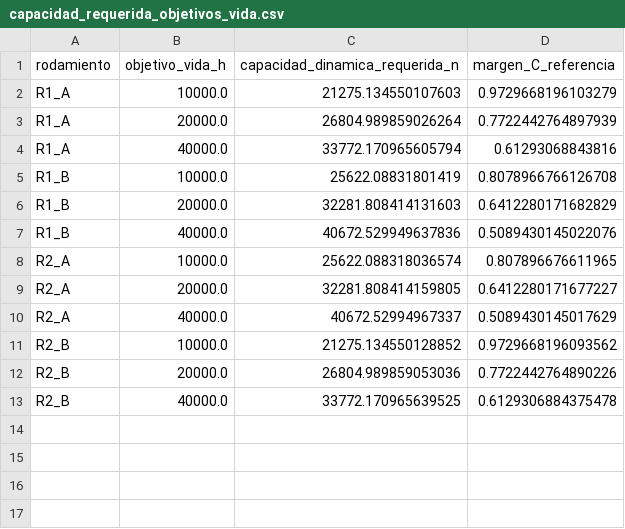
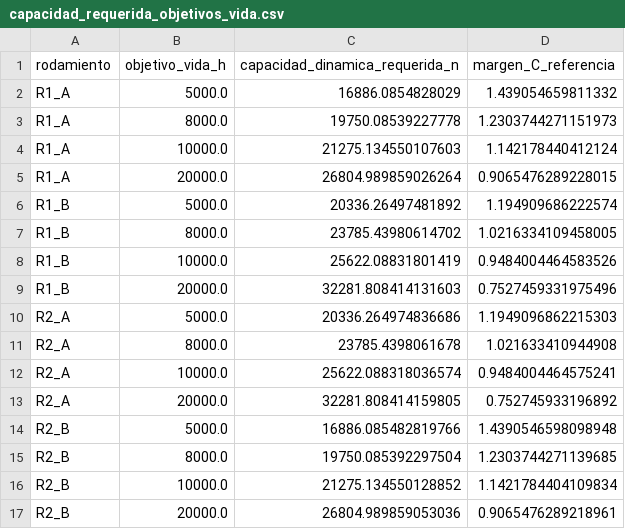
Before and after one commit to ignaciochaconuc/UC, a CSV file: Capstone/Simulación_peletizadora/resultados/etapa_4a_rodamientos_rodillos/capacidad_requerida_objetivos_vida.csv, drawn as a sheet.

```diff
--- a/Capstone/Simulación_peletizadora/resultados/etapa_4a_rodamientos_rodillos/capacidad_requerida_objetivos_vida.csv
+++ b/Capstone/Simulación_peletizadora/resultados/etapa_4a_rodamientos_rodillos/capacidad_requerida_objetivos_vida.csv
@@ -1,13 +1,17 @@
 rodamiento,objetivo_vida_h,capacidad_dinamica_requerida_n,margen_C_referencia
-R1_A,10000.0,21275.134550107603,0.9729668196103279
-R1_A,20000.0,26804.989859026264,0.7722442764897939
-R1_A,40000.0,33772.170965605794,0.61293068843816
-R1_B,10000.0,25622.08831801419,0.8078966766126708
-R1_B,20000.0,32281.808414131603,0.6412280171682829
-R1_B,40000.0,40672.529949637836,0.5089430145022076
-R2_A,10000.0,25622.088318036574,0.807896676611965
-R2_A,20000.0,32281.808414159805,0.6412280171677227
-R2_A,40000.0,40672.52994967337,0.5089430145017629
-R2_B,10000.0,21275.134550128852,0.9729668196093562
-R2_B,20000.0,26804.989859053036,0.7722442764890226
-R2_B,40000.0,33772.170965639525,0.6129306884375478
+R1_A,5000.0,16886.0854828029,1.439054659811332
+R1_A,8000.0,19750.08539227778,1.2303744271151973
+R1_A,10000.0,21275.134550107603,1.142178440412124
+R1_A,20000.0,26804.989859026264,0.9065476289228015
+R1_B,5000.0,20336.26497481892,1.194909686222574
+R1_B,8000.0,23785.43980614702,1.0216334109458005
+R1_B,10000.0,25622.08831801419,0.9484004464583526
+R1_B,20000.0,32281.808414131603,0.7527459331975496
+R2_A,5000.0,20336.264974836686,1.1949096862215303
+R2_A,8000.0,23785.4398061678,1.021633410944908
+R2_A,10000.0,25622.088318036574,0.9484004464575241
+R2_A,20000.0,32281.808414159805,0.752745933196892
+R2_B,5000.0,16886.085482819766,1.4390546598098948
+R2_B,8000.0,19750.085392297504,1.2303744271139685
+R2_B,10000.0,21275.134550128852,1.1421784404109834
+R2_B,20000.0,26804.989859053036,0.9065476289218961
```
Also changed, not shown: Capstone/Simulación_peletizadora/resultados/etapa_4a_rodamientos_rodillos/comparacion_nominal_conservador.csv, Capstone/Simulación_peletizadora/resultados/etapa_4a_rodamientos_rodillos/fuente_tecnica_rodamiento.csv, 36 other files.
